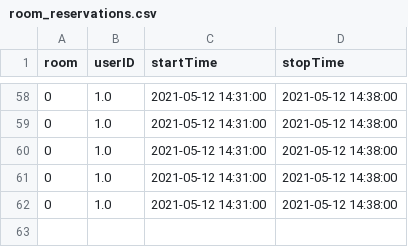
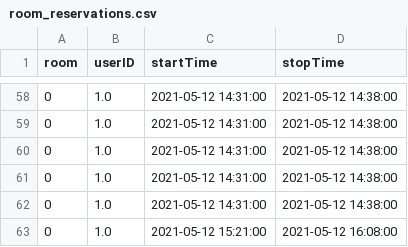
Before and after one commit to TileSeeker/DataProject, a CSV file: room_reservations.csv, drawn as a sheet; only a part is shown, gaps mark what is left out; the diff names each change by its address in the sheet, - before the commit and + after, or states it on an @@ line.

```diff
--- a/room_reservations.csv
+++ b/room_reservations.csv
+row 63: 0 | 1.0 | 2021-05-12 15:21:00 | 2021-05-12 16:08:00
```
Also changed, not shown: 3 other files.
